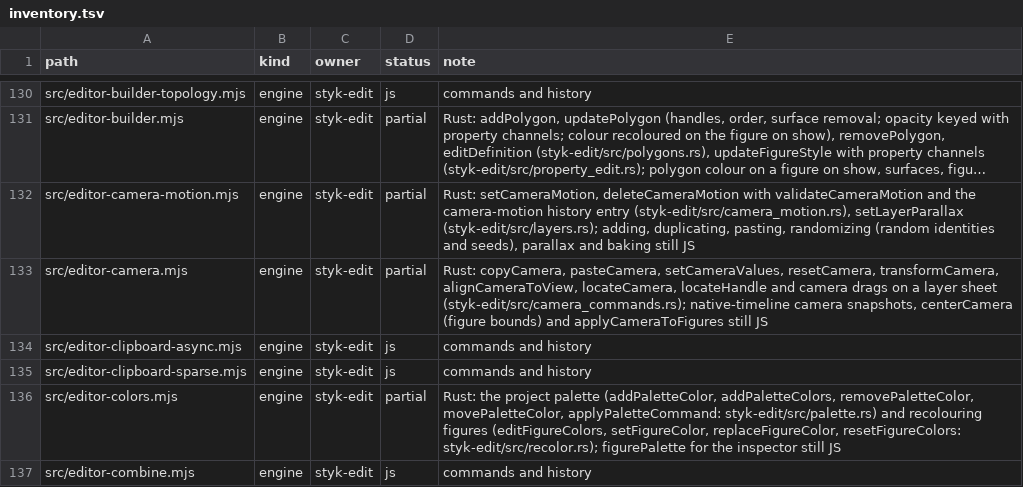
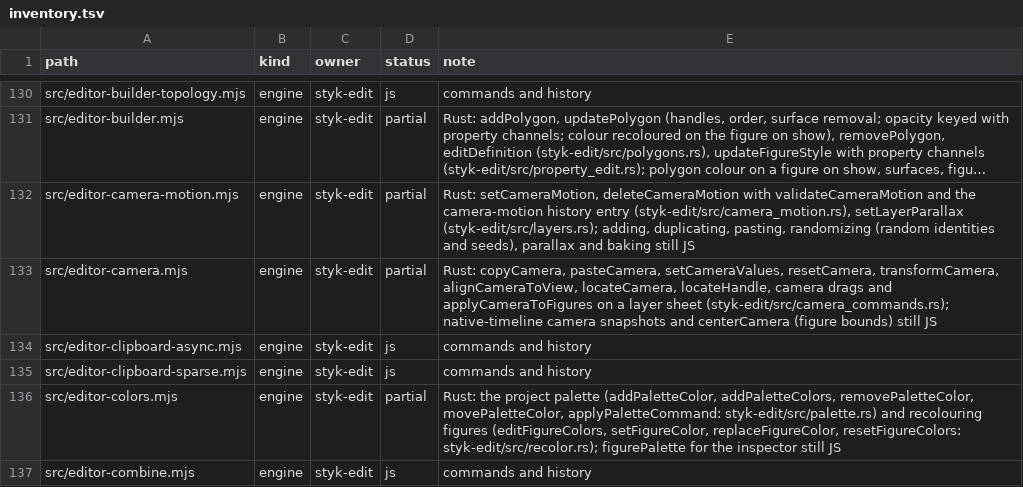
Before and after one commit to Belligerently/StykAnimate-App, a TSV file: engine/inventory.tsv, drawn as a sheet; only a part is shown, gaps mark what is left out; long unchanged cells end in …; the diff names each change by its address in the sheet, - before the commit and + after, or states it on an @@ line.

```diff
--- a/engine/inventory.tsv
+++ b/engine/inventory.tsv
-E133 (note): …alignCameraToView, locateCamera, locateHandle and camera drags on a layer sheet (styk-edit/src/camera_commands.rs); native-timeline camera snapshots, centerCamera (figure bounds) and applyCameraToFigures still JS
+E133 (note): …alignCameraToView, locateCamera, locateHandle, camera drags and applyCameraToFigures on a layer sheet (styk-edit/src/camera_commands.rs); native-timeline camera snapshots and centerCamera (figure bounds) still JS
```
Also changed, not shown: 12 other files.
